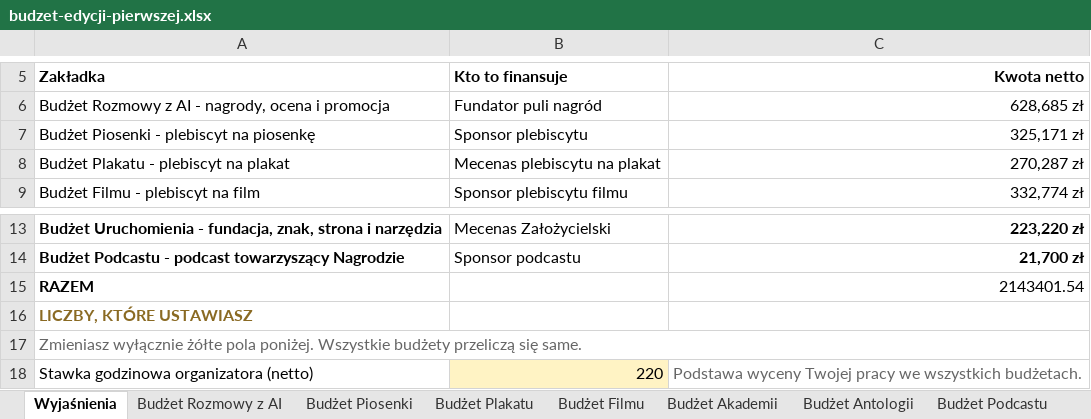
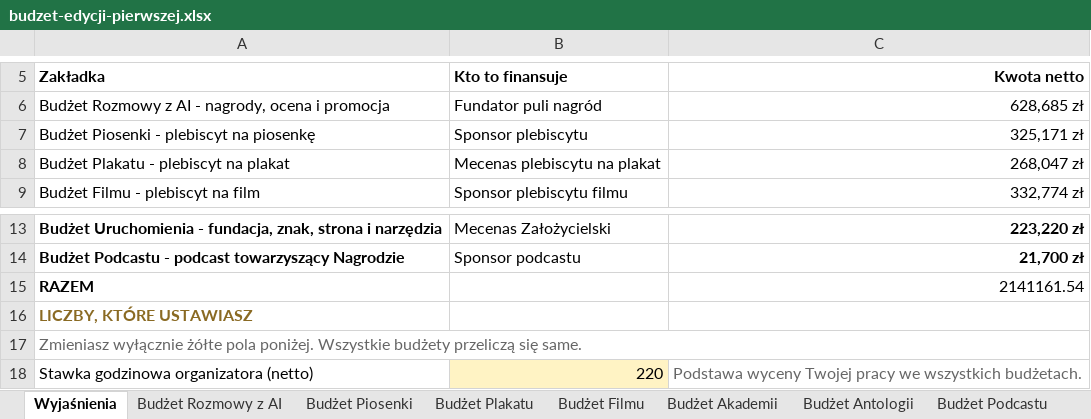
Before and after one commit to kolbinski/konstela, an Excel workbook: budzet-edycji-pierwszej.xlsx, sheet Wyjaśnienia, drawn as a sheet; only a part is shown, gaps mark what is left out; values as stored, in another font and other column widths than the file's, no borders; the diff names each change by its address in the sheet, - before the commit and + after, or states it on an @@ line.

```diff
--- a/budzet-edycji-pierwszej.xlsx (sheet Wyjaśnienia)
+++ b/budzet-edycji-pierwszej.xlsx (sheet Wyjaśnienia)
-C8 (Kwota netto): 270,287 zł
+C8 (Kwota netto): 268,047 zł
-C15 (Kwota netto): 2143401.54
+C15 (Kwota netto): 2141161.54
```
Also changed, not shown: sheet Budżet Plakatu, 46 other files.
